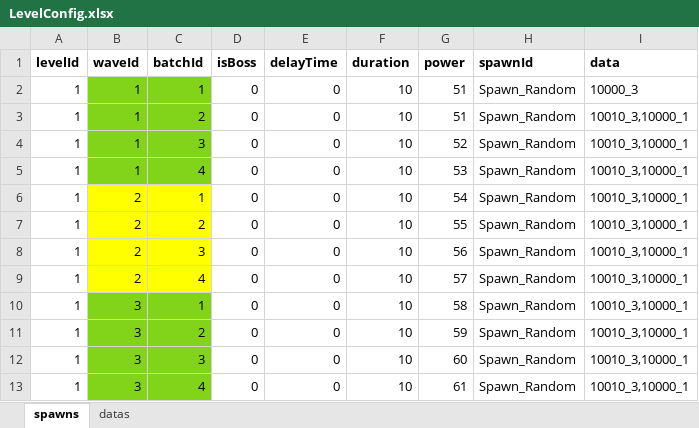
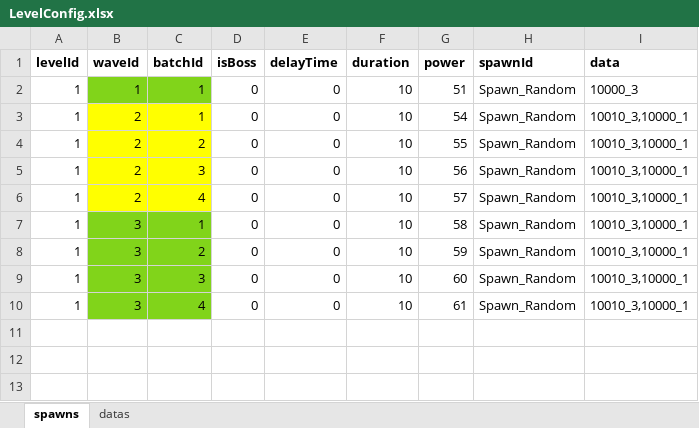
Before and after one commit to nguyenthehoang98/Idle-rpg, an Excel workbook: light_fight/Assets/Excels/LevelConfig.xlsx, sheet spawns, drawn as a sheet; values as stored, in another font and other column widths than the file's, no borders; the diff names each change by its address in the sheet, - before the commit and + after, or states it on an @@ line.

```diff
--- a/light_fight/Assets/Excels/LevelConfig.xlsx (sheet spawns)
+++ b/light_fight/Assets/Excels/LevelConfig.xlsx (sheet spawns)
-row 3: 1 | 1 | 2 | 0 | 0 | 10 | 51 | Spawn_Random | 10010_3,10000_1
-row 4: 1 | 1 | 3 | 0 | 0 | 10 | 52 | Spawn_Random | 10010_3,10000_1
-row 5: 1 | 1 | 4 | 0 | 0 | 10 | 53 | Spawn_Random | 10010_3,10000_1
```
Also changed, not shown: 33 other files.
